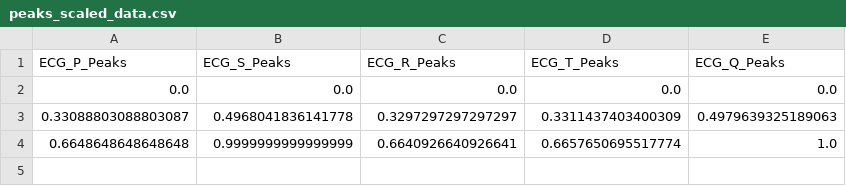
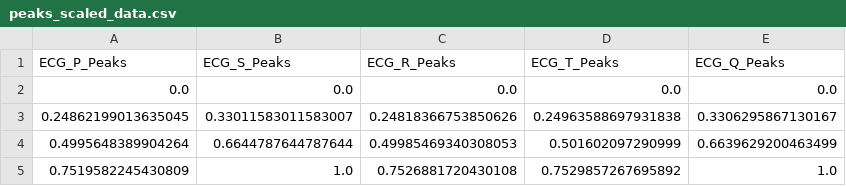
Before and after one commit to omaranwar21/Remote-Tracked-Patient-monitor, a CSV file: peaks_scaled_data.csv, drawn as a sheet.

```diff
--- a/peaks_scaled_data.csv
+++ b/peaks_scaled_data.csv
@@ -2,3 +2,4 @@ ECG_P_Peaks,ECG_S_Peaks,ECG_R_Peaks,ECG_T_Peaks,ECG_Q_Peaks
 0.0,0.0,0.0,0.0,0.0
-0.33088803088803087,0.4968041836141778,0.3297297297297297,0.3311437403400309,0.4979639325189063
-0.6648648648648648,0.9999999999999999,0.6640926640926641,0.6657650695517774,1.0
+0.24862199013635045,0.33011583011583007,0.24818366753850626,0.24963588697931838,0.3306295867130167
+0.4995648389904264,0.6644787644787644,0.49985469340308053,0.501602097290999,0.6639629200463499
+0.7519582245430809,1.0,0.7526881720430108,0.7529857267695892,1.0
```
Also changed, not shown: 6 other files.
